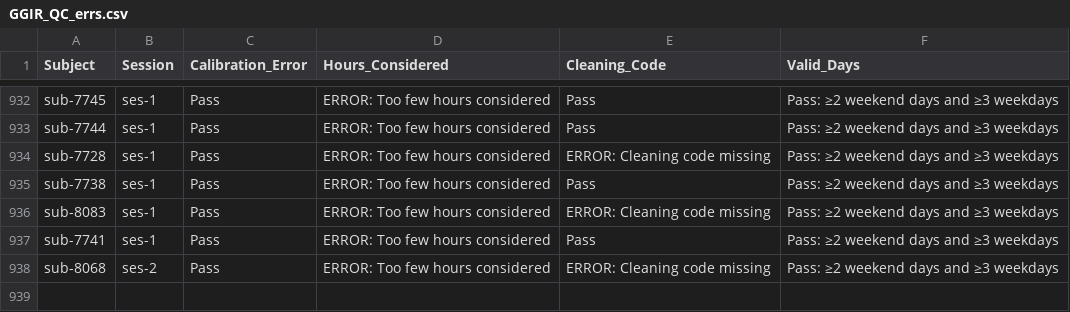
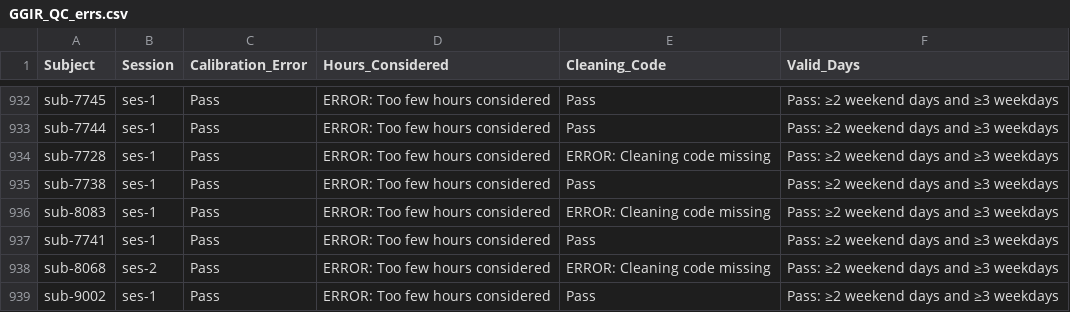
Before and after one commit to HBClab/boost-act, a CSV file: code/logs/GGIR_QC_errs.csv, drawn as a sheet; only a part is shown, gaps mark what is left out; the diff names each change by its address in the sheet, - before the commit and + after, or states it on an @@ line.

```diff
--- a/code/logs/GGIR_QC_errs.csv
+++ b/code/logs/GGIR_QC_errs.csv
+row 939: sub-9002 | ses-1 | Pass | ERROR: Too few hours considered | Pass | Pass: ≥2 weekend days and ≥3 weekdays
```
Also changed, not shown: 2 other files.
